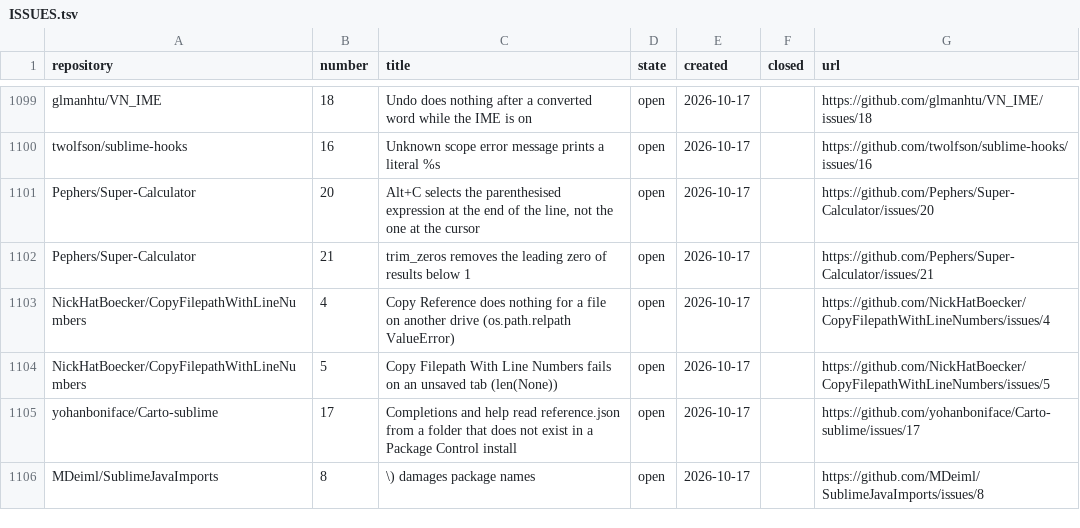
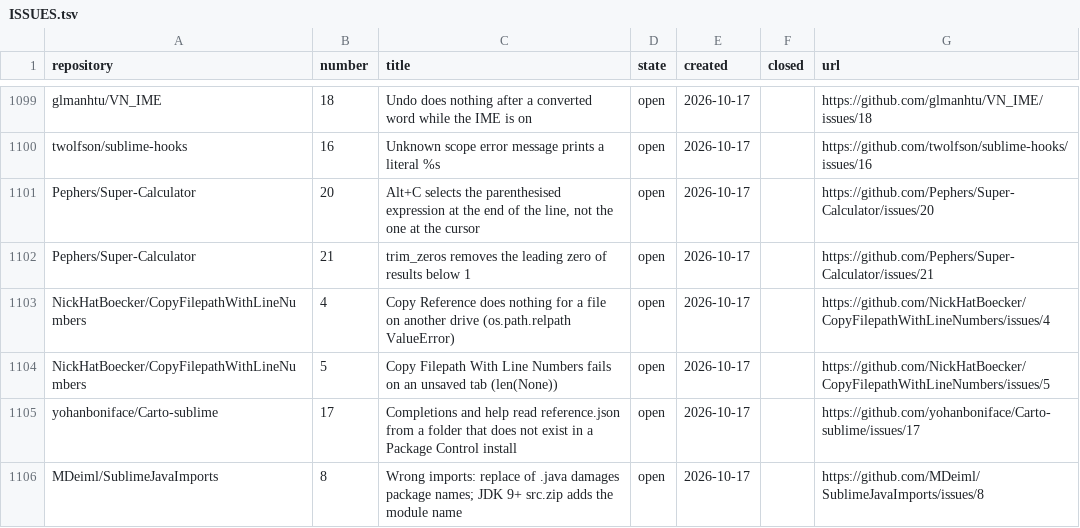
Before and after one commit to dpc00/sublime-package-audit, a TSV file: ISSUES.tsv, drawn as a sheet; only a part is shown, gaps mark what is left out.

```diff
--- a/ISSUES.tsv
+++ b/ISSUES.tsv
@@ -1105,2 +1105,2 @@ NickHatBoecker/CopyFilepathWithLineNumbers	5	Copy Filepath With Line Numbers fai
 yohanboniface/Carto-sublime	17	Completions and help read reference.json from a folder that does not exist in a Package Control install	open	2026-10-17		https://github.com/yohanboniface/Carto-sublime/issues/17
-MDeiml/SublimeJavaImports	8	\) damages package names	open	2026-10-17		https://github.com/MDeiml/SublimeJavaImports/issues/8
+MDeiml/SublimeJavaImports	8	Wrong imports: replace of .java damages package names; JDK 9+ src.zip adds the module name	open	2026-10-17		https://github.com/MDeiml/SublimeJavaImports/issues/8
```
